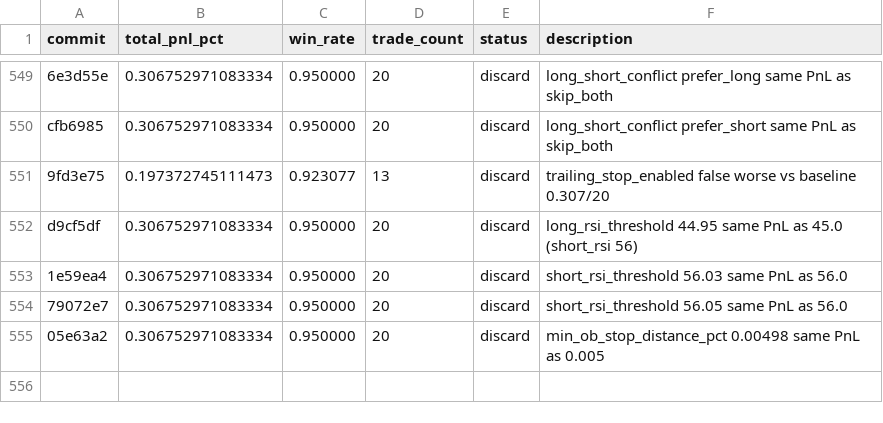
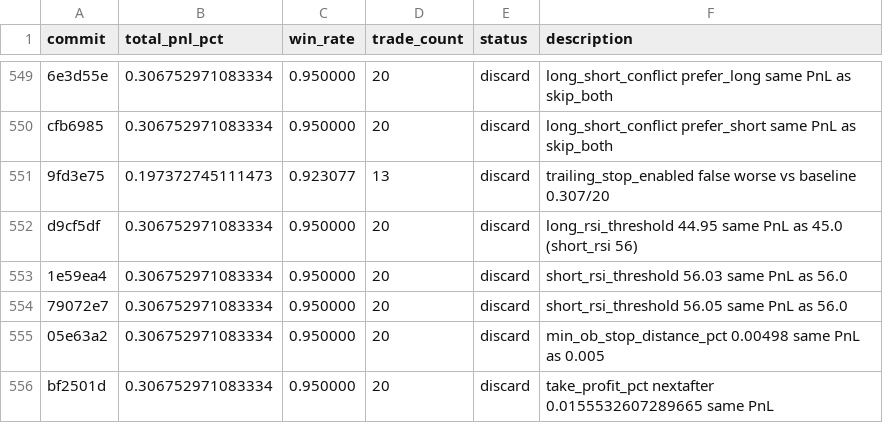
Before and after one commit to RishiJain905/autoresearch, a TSV file: results.tsv, drawn as a sheet; only a part is shown, gaps mark what is left out.

```diff
--- a/results.tsv
+++ b/results.tsv
@@ -555 +555,2 @@ d9cf5df	0.306752971083334	0.950000	20	discard	long_rsi_threshold 44.95 same PnL
 05e63a2	0.306752971083334	0.950000	20	discard	min_ob_stop_distance_pct 0.00498 same PnL as 0.005
+bf2501d	0.306752971083334	0.950000	20	discard	take_profit_pct nextafter 0.0155532607289665 same PnL
```
